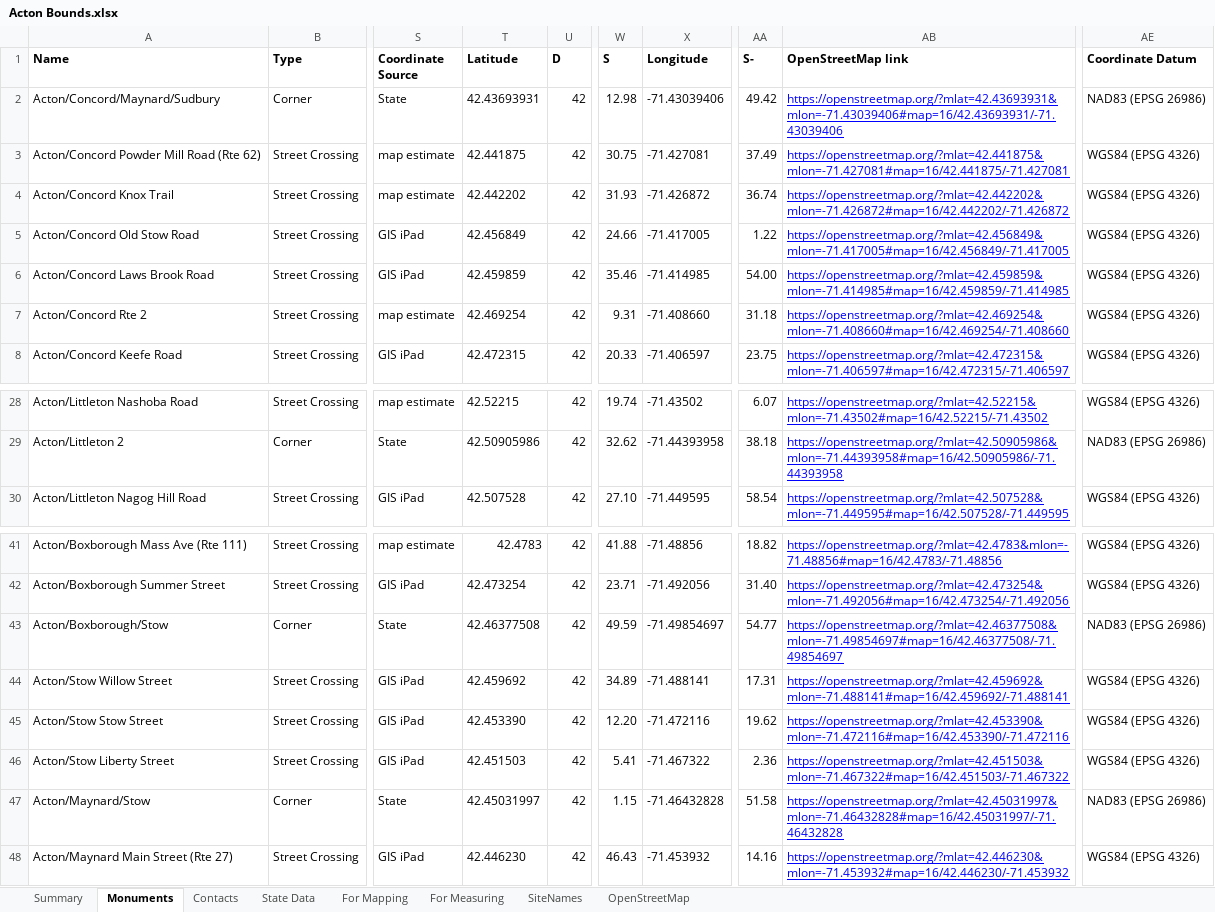
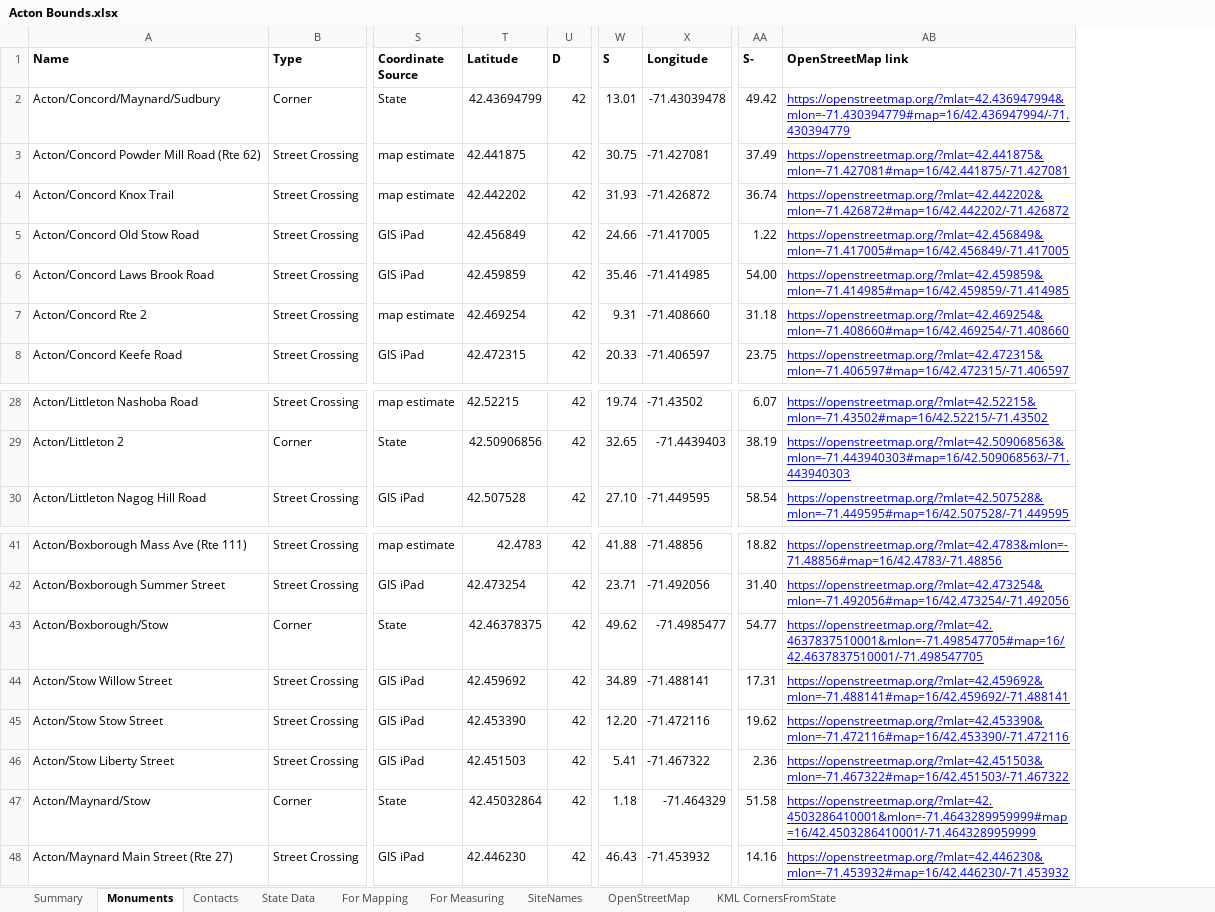
Before and after one commit to jim-snyder-grant/acton-bounds, an Excel workbook: Acton Bounds.xlsx, sheet Monuments, drawn as a sheet; only a part is shown, gaps mark what is left out; values as stored, in another font and other column widths than the file's, no borders; charts and pictures not drawn; the diff covers the shown part only; the diff names each change by its address in the sheet, - before the commit and + after, or states it on an @@ line.

Commit message:
Revert to hardcoded WGS84 datum; all monument coordinates now WGS84
Jim replaced the 11 NAD83-sourced coordinates with real WGS84 values
from MassDOT's Town_Corners.kml (extracted via new
code/extract_town_corners.py) and removed the now-unneeded
Coordinate Datum column from the sheet/XLSX. bounds2pdf.py goes back
to displaying a flat "WGS84 (EPSG 4326)" for every row.

```diff
--- a/Acton Bounds.xlsx (sheet Monuments)
+++ b/Acton Bounds.xlsx (sheet Monuments)
+sheet tab: KML CornersFromState
-column AE (Coordinate Datum), rows 2-8: NAD83 (EPSG 26986) | WGS84 (EPSG 4326) | WGS84 (EPSG 4326) | WGS84 (EPSG 4326) | WGS84 (EPSG 4326) | WGS84 (EPSG 4326) | WGS84 (EPSG 4326); rows 28-30: WGS84 (EPSG 4326) | NAD83 (EPSG 26986) | WGS84 (EPSG 4326); rows 41-48: WGS84 (EPSG 4326) | WGS84 (EPSG 4326) | NAD83 (EPSG 26986) | WGS84 (EPSG 4326) | WGS84 (EPSG 4326) | WGS84 (EPSG 4326) | NAD83 (EPSG 26986) | WGS84 (EPSG 4326)
-T2 (Latitude): 42.43693931
+T2 (Latitude): 42.43694799
-W2 (S): 12.98
+W2 (S): 13.01
-X2 (Longitude): -71.43039406
+X2 (Longitude): -71.43039478
-AB2 (OpenStreetMap link): https://openstreetmap.org/?mlat=42.43693931&mlon=-71.43039406#map=16/42.43693931/-71.43039406
+AB2 (OpenStreetMap link): https://openstreetmap.org/?mlat=42.436947994&mlon=-71.430394779#map=16/42.436947994/-71.430394779
-T29 (Latitude): 42.50905986
+T29 (Latitude): 42.50906856
-W29 (S): 32.62
+W29 (S): 32.65
-X29 (Longitude): -71.44393958
+X29 (Longitude): -71.4439403
-AA29 (S-): 38.18
+AA29 (S-): 38.19
-AB29 (OpenStreetMap link): https://openstreetmap.org/?mlat=42.50905986&mlon=-71.44393958#map=16/42.50905986/-71.44393958
+AB29 (OpenStreetMap link): https://openstreetmap.org/?mlat=42.509068563&mlon=-71.443940303#map=16/42.509068563/-71.443940303
-T43 (Latitude): 42.46377508
+T43 (Latitude): 42.46378375
-W43 (S): 49.59
+W43 (S): 49.62
-X43 (Longitude): -71.49854697
+X43 (Longitude): -71.4985477
-AB43 (OpenStreetMap link): https://openstreetmap.org/?mlat=42.46377508&mlon=-71.49854697#map=16/42.46377508/-71.49854697
+AB43 (OpenStreetMap link): https://openstreetmap.org/?mlat=42.4637837510001&mlon=-71.498547705#map=16/42.4637837510001/-71.498547705
-T47 (Latitude): 42.45031997
+T47 (Latitude): 42.45032864
-W47 (S): 1.15
+W47 (S): 1.18
-X47 (Longitude): -71.46432828
+X47 (Longitude): -71.464329
-AB47 (OpenStreetMap link): https://openstreetmap.org/?mlat=42.45031997&mlon=-71.46432828#map=16/42.45031997/-71.46432828
+AB47 (OpenStreetMap link): https://openstreetmap.org/?mlat=42.4503286410001&mlon=-71.4643289959999#map=16/42.4503286410001/-71.4643289959999
```
Also changed, not shown: 31 edited cells and cell formats elsewhere in this sheet, sheet OpenStreetMap, sheet For Mapping, sheet For Measuring, formulas that keep their value, charts or pictures, 4 other files.
